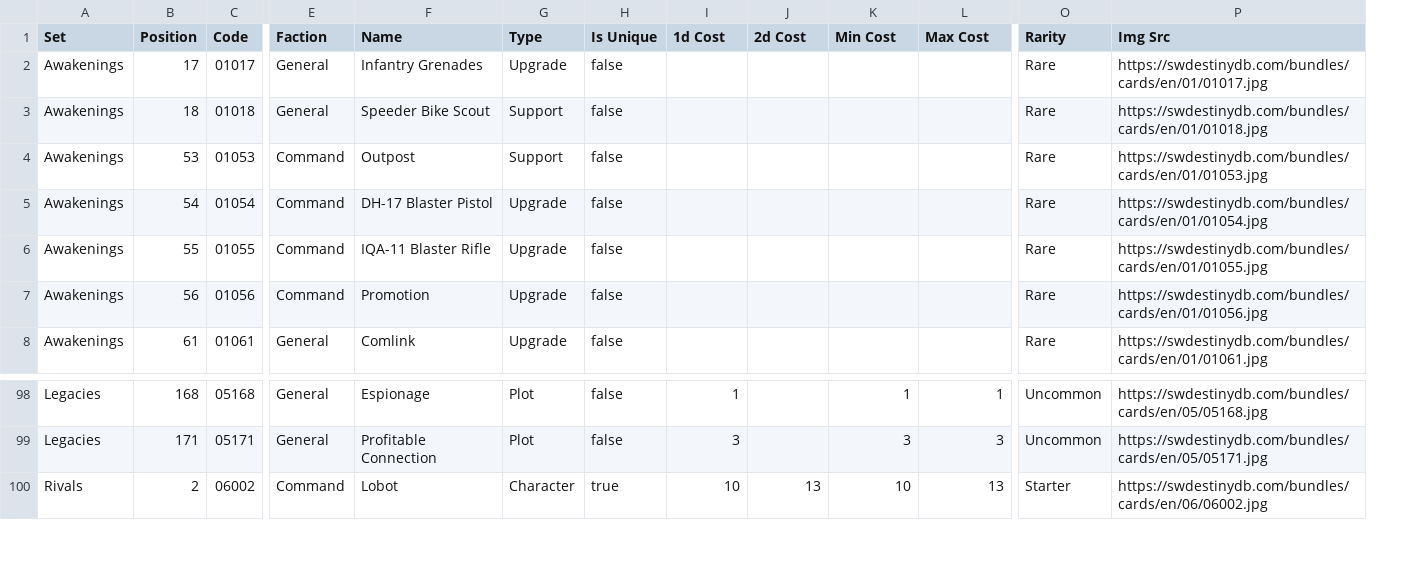
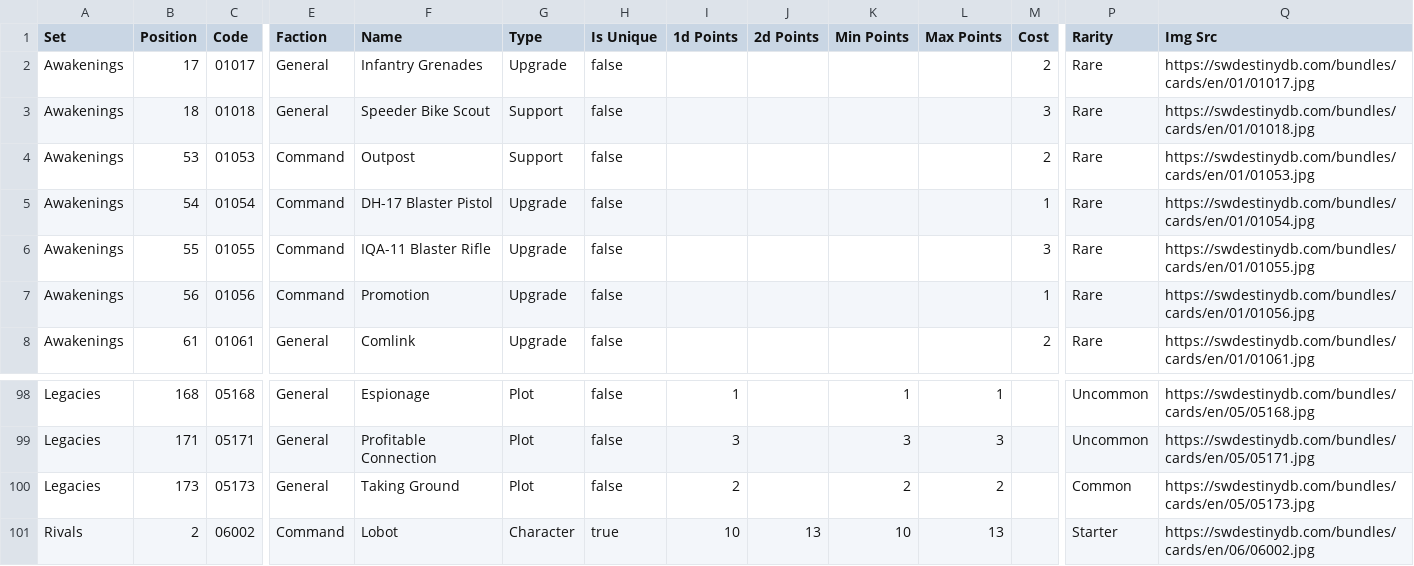
Before and after one commit to ericcervin/data-digestion-dot-clj, a TSV file: resources/destiny/OUT/card_list_villian_command_compatible.tsv, drawn as a sheet; only a part is shown, gaps mark what is left out; rows hold the shown columns only; the diff names each change by its address in the sheet, - before the commit and + after, or states it on an @@ line.

```diff
--- a/resources/destiny/OUT/card_list_villian_command_compatible.tsv
+++ b/resources/destiny/OUT/card_list_villian_command_compatible.tsv
+column M (Cost), rows 2-8: 2 | 3 | 2 | 1 | 3 | 1 | 2
-I1: 1d Cost
+I1: 1d Points
-J1: 2d Cost
+J1: 2d Points
-K1: Min Cost
+K1: Min Points
-L1: Max Cost
+L1: Max Points
+row 100: Legacies | 173 | 05173 | General | Taking Ground | Plot | false | 2 |  | 2 | 2 |  | Common | https://swdestinydb.com/bundles/cards/en/05/05173.jpg
```
Also changed, not shown: resources/destiny/OUT/card_list_all.tsv, resources/destiny/OUT/card_list_villian_command.tsv, 2 other files.
